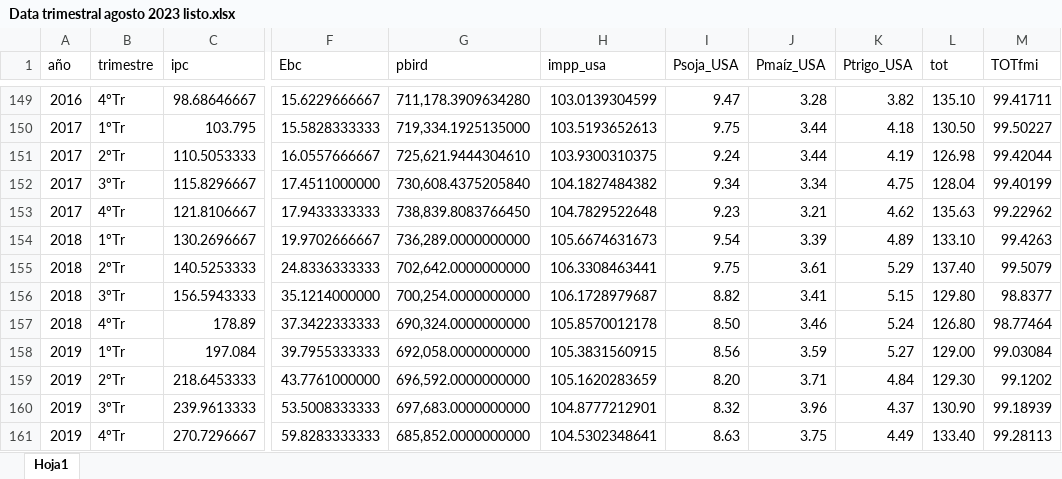
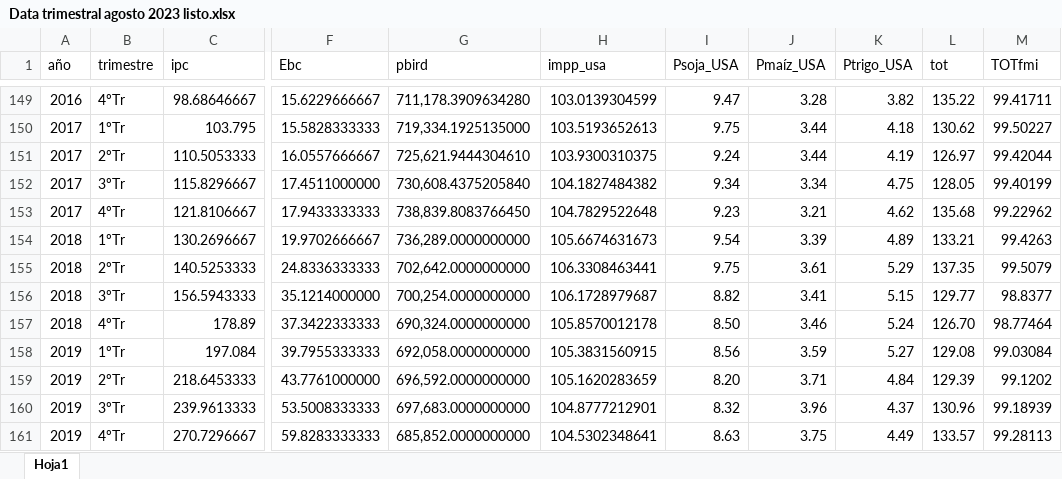
Before and after one commit to mbarrena/tesis, an Excel workbook: data/Data trimestral agosto 2023 listo.xlsx, sheet Hoja1, drawn as a sheet; only a part is shown, gaps mark what is left out; values as stored, in another font and other column widths than the file's, no borders; the diff covers the shown part only; the diff names each change by its address in the sheet, - before the commit and + after, or states it on an @@ line.

```diff
--- a/data/Data trimestral agosto 2023 listo.xlsx (sheet Hoja1)
+++ b/data/Data trimestral agosto 2023 listo.xlsx (sheet Hoja1)
-L149 (tot): 135.10
+L149 (tot): 135.22
-L150 (tot): 130.50
+L150 (tot): 130.62
-L151 (tot): 126.98
+L151 (tot): 126.97
-L152 (tot): 128.04
+L152 (tot): 128.05
-L153 (tot): 135.63
+L153 (tot): 135.68
-L154 (tot): 133.10
+L154 (tot): 133.21
-L155 (tot): 137.40
+L155 (tot): 137.35
-L156 (tot): 129.80
+L156 (tot): 129.77
-L157 (tot): 126.80
+L157 (tot): 126.70
-L158 (tot): 129.00
+L158 (tot): 129.08
-L159 (tot): 129.30
+L159 (tot): 129.39
-L160 (tot): 130.90
+L160 (tot): 130.96
-L161 (tot): 133.40
+L161 (tot): 133.57
```
Also changed, not shown: 25 edited cells elsewhere in this sheet, Archivos originales usados/Data trimestral agosto 2023.xlsx.
